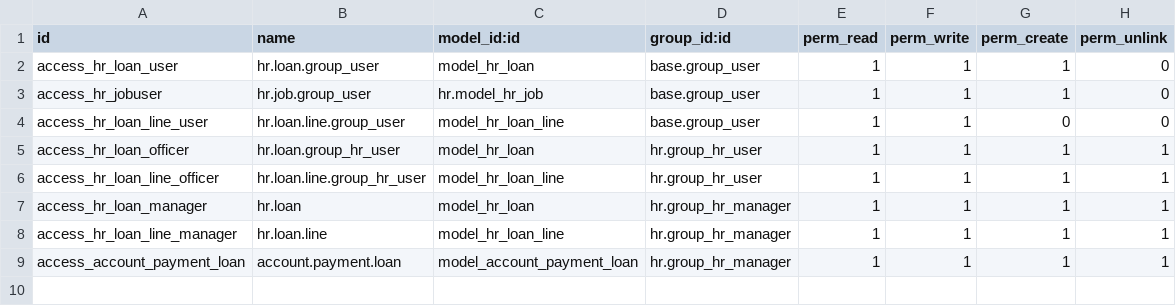
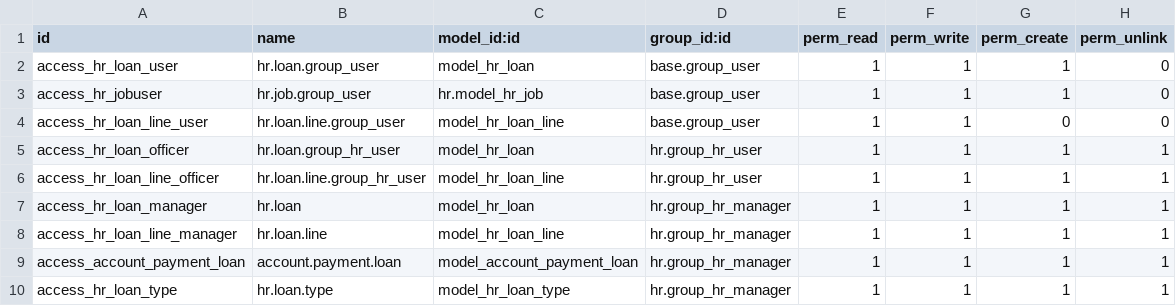
Before and after one commit to Flex2022/Kothere-Backup, a CSV file: nthub_loan_management/security/ir.model.access.csv, drawn as a sheet; the diff names each change by its address in the sheet, - before the commit and + after, or states it on an @@ line.

Commit message:
[MOD] nthub_loan_management --> add loan type menu and check it in loan

```diff
--- a/nthub_loan_management/security/ir.model.access.csv
+++ b/nthub_loan_management/security/ir.model.access.csv
+row 10: access_hr_loan_type | hr.loan.type | model_hr_loan_type | hr.group_hr_manager | 1 | 1 | 1 | 1
```
Also changed, not shown: 3 other files.
